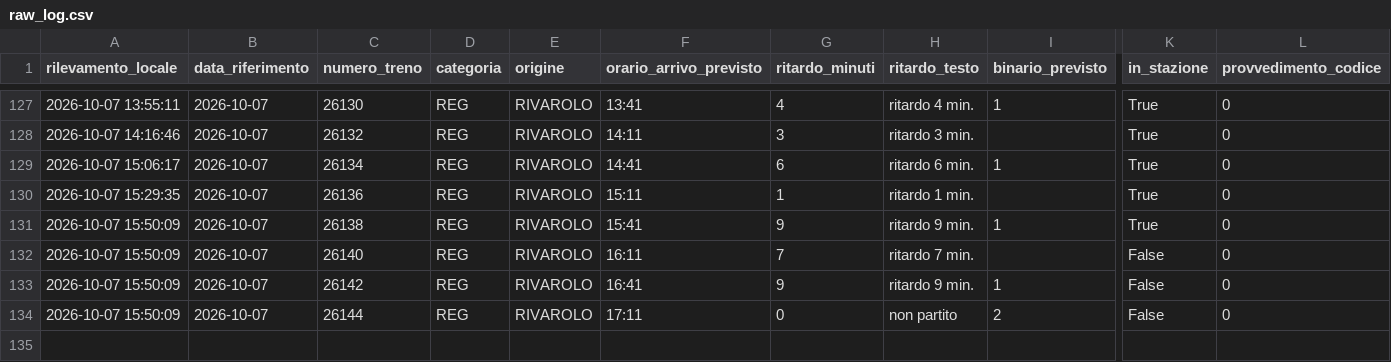
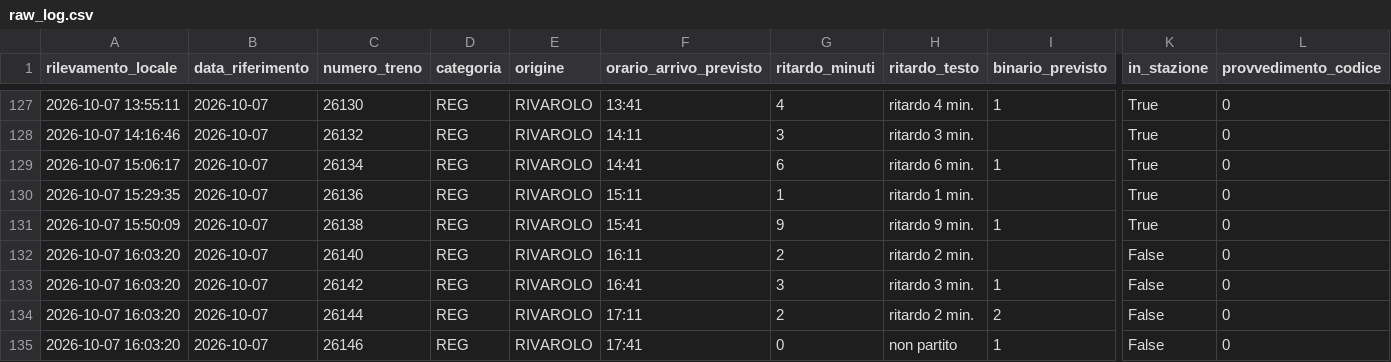
Before and after one commit to frapan2003-coder/Orari-arrivo-treni, a CSV file: data/raw_log.csv, drawn as a sheet; only a part is shown, gaps mark what is left out; rows hold the shown columns only; the diff names each change by its address in the sheet, - before the commit and + after, or states it on an @@ line.

```diff
--- a/data/raw_log.csv
+++ b/data/raw_log.csv
-A132:A134 (rilevamento_locale): 2026-10-07 15:50:09
+A132:A134 (rilevamento_locale): 2026-10-07 16:03:20
-G132 (ritardo_minuti): 7
+G132 (ritardo_minuti): 2
-H132 (ritardo_testo): ritardo 7 min.
+H132 (ritardo_testo): ritardo 2 min.
-G133 (ritardo_minuti): 9
+G133 (ritardo_minuti): 3
-H133 (ritardo_testo): ritardo 9 min.
+H133 (ritardo_testo): ritardo 3 min.
-G134 (ritardo_minuti): 0
+G134 (ritardo_minuti): 2
-H134 (ritardo_testo): non partito
+H134 (ritardo_testo): ritardo 2 min.
+row 135: 2026-10-07 16:03:20 | 2026-10-07 | 26146 | REG | RIVAROLO | 17:41 | 0 | non partito | 1 | False | 0
```
